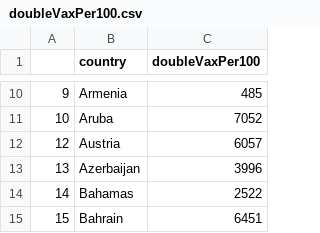
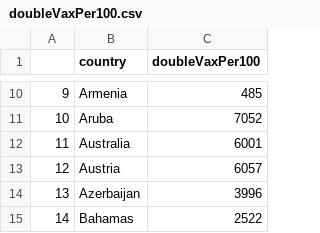
Before and after one commit to hughemi/PROJECT2, a CSV file: doubleVaxPer100.csv, drawn as a sheet; only a part is shown, gaps mark what is left out; the shorter side is filled out with more unchanged rows.

Commit message:
Update doubleVaxPer100.csv

```diff
--- a/doubleVaxPer100.csv
+++ b/doubleVaxPer100.csv
@@ -11,2 +11,3 @@
 "10","Aruba",7052
+"11","Australia",6001
 "12","Austria",6057
```
